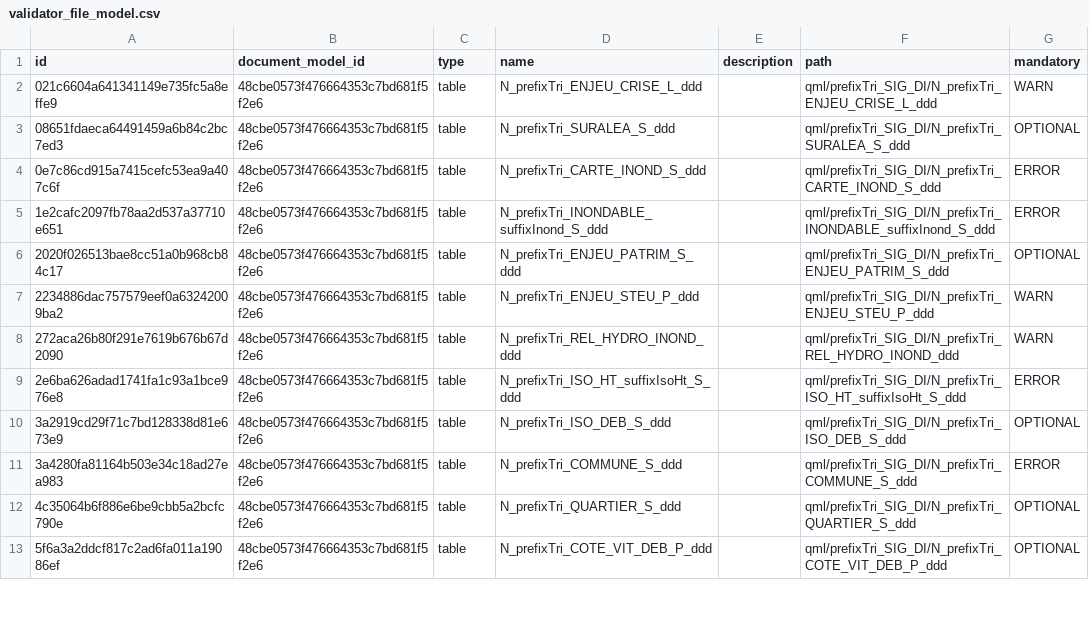
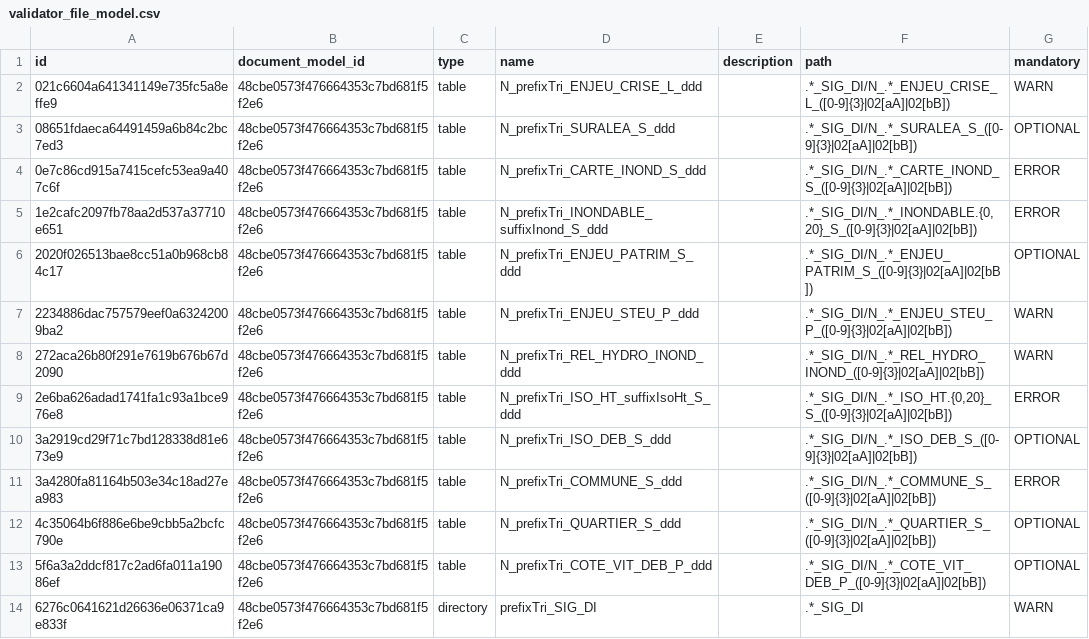
Before and after one commit to IGNF/validator-config-dgpr, a CSV file: config-backup/validator_file_model.csv, drawn as a sheet; only a part is shown; the diff covers the shown part only.

```diff
--- a/config-backup/validator_file_model.csv
+++ b/config-backup/validator_file_model.csv
@@ -1,13 +1,14 @@
 id,document_model_id,type,name,description,path,mandatory
-021c6604a641341149e735fc5a8effe9,48cbe0573f476664353c7bd681f5f2e6,table,N_prefixTri_ENJEU_CRISE_L_ddd,,qml/prefixTri_SIG_DI/N_prefixTri_ENJEU_CRISE_L_ddd,WARN
-08651fdaeca64491459a6b84c2bc7ed3,48cbe0573f476664353c7bd681f5f2e6,table,N_prefixTri_SURALEA_S_ddd,,qml/prefixTri_SIG_DI/N_prefixTri_SURALEA_S_ddd,OPTIONAL
-0e7c86cd915a7415cefc53ea9a407c6f,48cbe0573f476664353c7bd681f5f2e6,table,N_prefixTri_CARTE_INOND_S_ddd,,qml/prefixTri_SIG_DI/N_prefixTri_CARTE_INOND_S_ddd,ERROR
-1e2cafc2097fb78aa2d537a37710e651,48cbe0573f476664353c7bd681f5f2e6,table,N_prefixTri_INONDABLE_suffixInond_S_ddd,,qml/prefixTri_SIG_DI/N_prefixTri_INONDABLE_suffixInond_S_ddd,ERROR
-2020f026513bae8cc51a0b968cb84c17,48cbe0573f476664353c7bd681f5f2e6,table,N_prefixTri_ENJEU_PATRIM_S_ddd,,qml/prefixTri_SIG_DI/N_prefixTri_ENJEU_PATRIM_S_ddd,OPTIONAL
-2234886dac757579eef0a63242009ba2,48cbe0573f476664353c7bd681f5f2e6,table,N_prefixTri_ENJEU_STEU_P_ddd,,qml/prefixTri_SIG_DI/N_prefixTri_ENJEU_STEU_P_ddd,WARN
-272aca26b80f291e7619b676b67d2090,48cbe0573f476664353c7bd681f5f2e6,table,N_prefixTri_REL_HYDRO_INOND_ddd,,qml/prefixTri_SIG_DI/N_prefixTri_REL_HYDRO_INOND_ddd,WARN
-2e6ba626adad1741fa1c93a1bce976e8,48cbe0573f476664353c7bd681f5f2e6,table,N_prefixTri_ISO_HT_suffixIsoHt_S_ddd,,qml/prefixTri_SIG_DI/N_prefixTri_ISO_HT_suffixIsoHt_S_ddd,ERROR
-3a2919cd29f71c7bd128338d81e673e9,48cbe0573f476664353c7bd681f5f2e6,table,N_prefixTri_ISO_DEB_S_ddd,,qml/prefixTri_SIG_DI/N_prefixTri_ISO_DEB_S_ddd,OPTIONAL
-3a4280fa81164b503e34c18ad27ea983,48cbe0573f476664353c7bd681f5f2e6,table,N_prefixTri_COMMUNE_S_ddd,,qml/prefixTri_SIG_DI/N_prefixTri_COMMUNE_S_ddd,ERROR
-4c35064b6f886e6be9cbb5a2bcfc790e,48cbe0573f476664353c7bd681f5f2e6,table,N_prefixTri_QUARTIER_S_ddd,,qml/prefixTri_SIG_DI/N_prefixTri_QUARTIER_S_ddd,OPTIONAL
-5f6a3a2ddcf817c2ad6fa011a19086ef,48cbe0573f476664353c7bd681f5f2e6,table,N_prefixTri_COTE_VIT_DEB_P_ddd,,qml/prefixTri_SIG_DI/N_prefixTri_COTE_VIT_DEB_P_ddd,OPTIONAL
+021c6604a641341149e735fc5a8effe9,48cbe0573f476664353c7bd681f5f2e6,table,N_prefixTri_ENJEU_CRISE_L_ddd,,.*_SIG_DI/N_.*_ENJEU_CRISE_L_([0-9]{3}|02[aA]|02[bB]),WARN
+08651fdaeca64491459a6b84c2bc7ed3,48cbe0573f476664353c7bd681f5f2e6,table,N_prefixTri_SURALEA_S_ddd,,.*_SIG_DI/N_.*_SURALEA_S_([0-9]{3}|02[aA]|02[bB]),OPTIONAL
+0e7c86cd915a7415cefc53ea9a407c6f,48cbe0573f476664353c7bd681f5f2e6,table,N_prefixTri_CARTE_INOND_S_ddd,,.*_SIG_DI/N_.*_CARTE_INOND_S_([0-9]{3}|02[aA]|02[bB]),ERROR
+1e2cafc2097fb78aa2d537a37710e651,48cbe0573f476664353c7bd681f5f2e6,table,N_prefixTri_INONDABLE_suffixInond_S_ddd,,".*_SIG_DI/N_.*_INONDABLE.{0,20}_S_([0-9]{3}|02[aA]|02[bB])",ERROR
+2020f026513bae8cc51a0b968cb84c17,48cbe0573f476664353c7bd681f5f2e6,table,N_prefixTri_ENJEU_PATRIM_S_ddd,,.*_SIG_DI/N_.*_ENJEU_PATRIM_S_([0-9]{3}|02[aA]|02[bB]),OPTIONAL
+2234886dac757579eef0a63242009ba2,48cbe0573f476664353c7bd681f5f2e6,table,N_prefixTri_ENJEU_STEU_P_ddd,,.*_SIG_DI/N_.*_ENJEU_STEU_P_([0-9]{3}|02[aA]|02[bB]),WARN
+272aca26b80f291e7619b676b67d2090,48cbe0573f476664353c7bd681f5f2e6,table,N_prefixTri_REL_HYDRO_INOND_ddd,,.*_SIG_DI/N_.*_REL_HYDRO_INOND_([0-9]{3}|02[aA]|02[bB]),WARN
+2e6ba626adad1741fa1c93a1bce976e8,48cbe0573f476664353c7bd681f5f2e6,table,N_prefixTri_ISO_HT_suffixIsoHt_S_ddd,,".*_SIG_DI/N_.*_ISO_HT.{0,20}_S_([0-9]{3}|02[aA]|02[bB])",ERROR
+3a2919cd29f71c7bd128338d81e673e9,48cbe0573f476664353c7bd681f5f2e6,table,N_prefixTri_ISO_DEB_S_ddd,,.*_SIG_DI/N_.*_ISO_DEB_S_([0-9]{3}|02[aA]|02[bB]),OPTIONAL
+3a4280fa81164b503e34c18ad27ea983,48cbe0573f476664353c7bd681f5f2e6,table,N_prefixTri_COMMUNE_S_ddd,,.*_SIG_DI/N_.*_COMMUNE_S_([0-9]{3}|02[aA]|02[bB]),ERROR
+4c35064b6f886e6be9cbb5a2bcfc790e,48cbe0573f476664353c7bd681f5f2e6,table,N_prefixTri_QUARTIER_S_ddd,,.*_SIG_DI/N_.*_QUARTIER_S_([0-9]{3}|02[aA]|02[bB]),OPTIONAL
+5f6a3a2ddcf817c2ad6fa011a19086ef,48cbe0573f476664353c7bd681f5f2e6,table,N_prefixTri_COTE_VIT_DEB_P_ddd,,.*_SIG_DI/N_.*_COTE_VIT_DEB_P_([0-9]{3}|02[aA]|02[bB]),OPTIONAL
+6276c0641621d26636e06371ca9e833f,48cbe0573f476664353c7bd681f5f2e6,directory,prefixTri_SIG_DI,,.*_SIG_DI,WARN
```
Also changed, not shown: 13 edited cells elsewhere in this file, config-backup/validator_attribute_type.csv, config-backup/validator_feature_type.csv, 26 other files.
